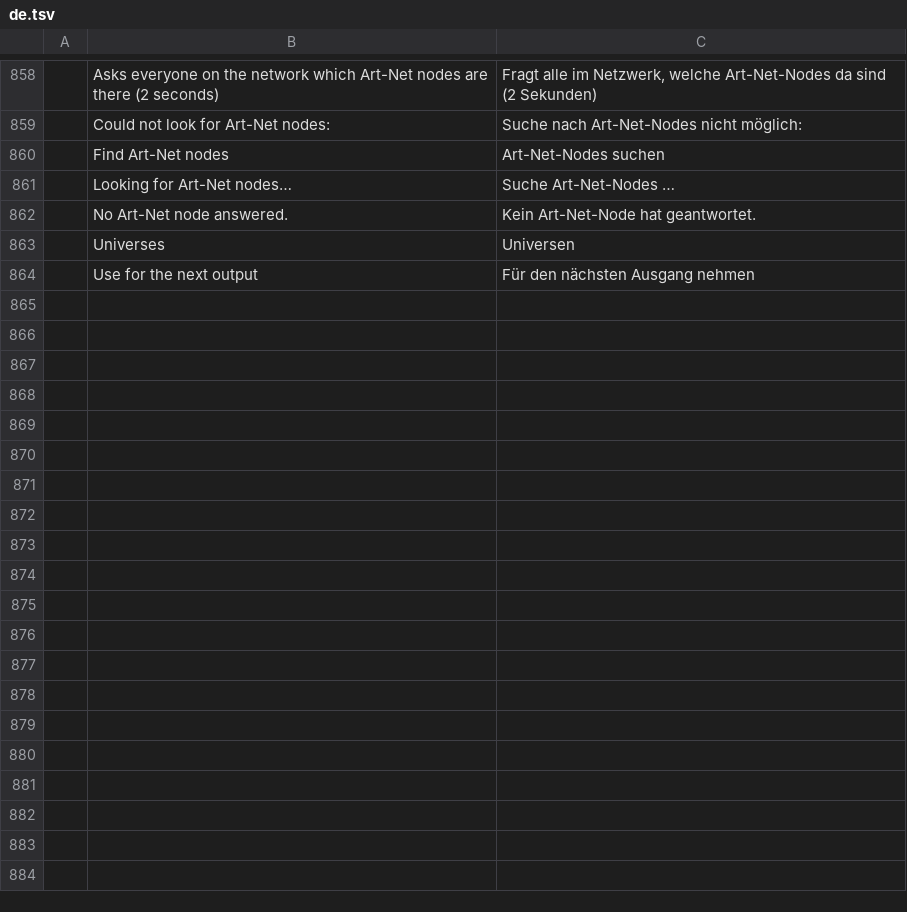
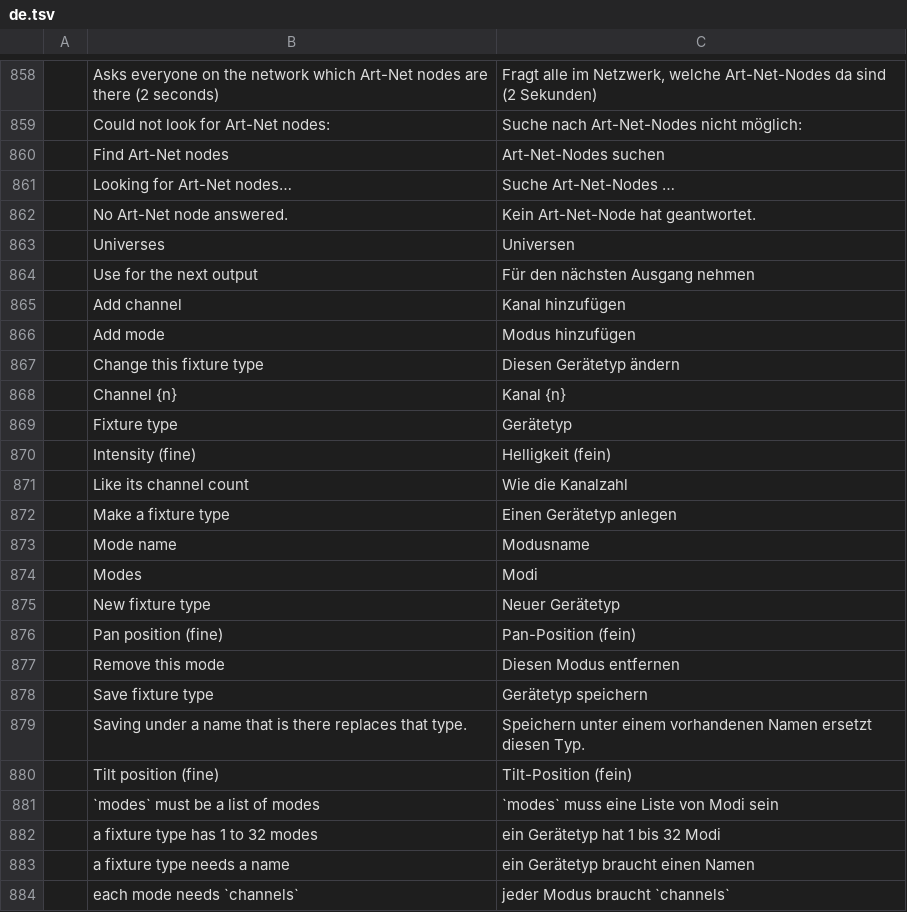
Before and after one commit to actcraftlive/ActCraft, a TSV file: crates/actcraft-ui/i18n/de.tsv, drawn as a sheet; only a part is shown, gaps mark what is left out.

Commit message:
Fixture type editor (#55)
Lighting > Fixtures can make a fixture type by hand or change the chosen
one: its name, its modes (added, removed, named), and each mode's
channels with what they control, moved up and down or removed. Fine
channels say so in the list. Saving under a name that is there replaces
that type; the saved type is chosen for the next patch.
fixture_type.set {name, modes: [{name?, channels}]}. `--new-fixture-type`
opens the editor, for screenshots.

```diff
--- a/crates/actcraft-ui/i18n/de.tsv
+++ b/crates/actcraft-ui/i18n/de.tsv
@@ -864 +864,21 @@
 	Use for the next output	Für den nächsten Ausgang nehmen
+	Add channel	Kanal hinzufügen
+	Add mode	Modus hinzufügen
+	Change this fixture type	Diesen Gerätetyp ändern
+	Channel {n}	Kanal {n}
+	Fixture type	Gerätetyp
+	Intensity (fine)	Helligkeit (fein)
+	Like its channel count	Wie die Kanalzahl
+	Make a fixture type	Einen Gerätetyp anlegen
+	Mode name	Modusname
+	Modes	Modi
+	New fixture type	Neuer Gerätetyp
+	Pan position (fine)	Pan-Position (fein)
+	Remove this mode	Diesen Modus entfernen
+	Save fixture type	Gerätetyp speichern
+	Saving under a name that is there replaces that type.	Speichern unter einem vorhandenen Namen ersetzt diesen Typ.
+	Tilt position (fine)	Tilt-Position (fein)
+	`modes` must be a list of modes	`modes` muss eine Liste von Modi sein
+	a fixture type has 1 to 32 modes	ein Gerätetyp hat 1 bis 32 Modi
+	a fixture type needs a name	ein Gerätetyp braucht einen Namen
+	each mode needs `channels`	jeder Modus braucht `channels`
```
Also changed, not shown: 7 other files.
